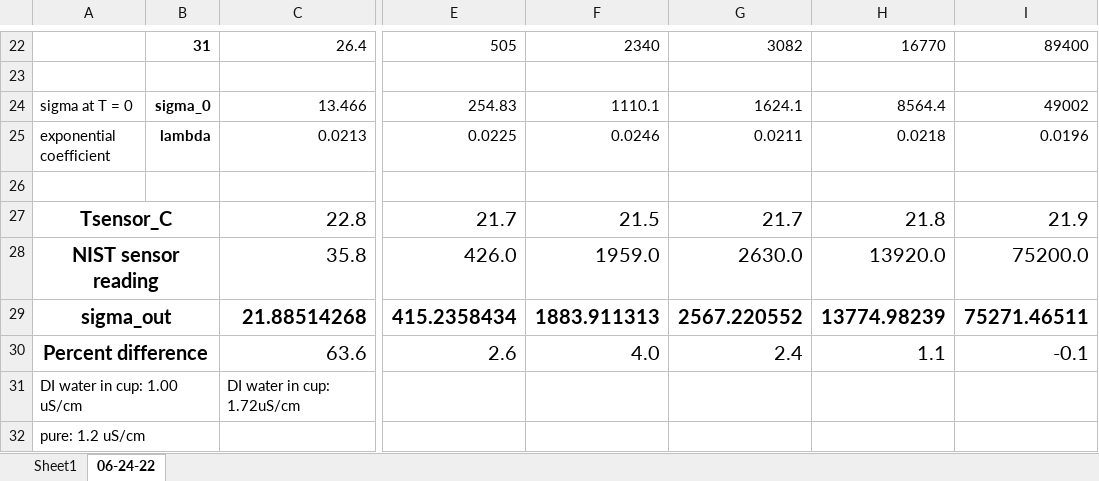
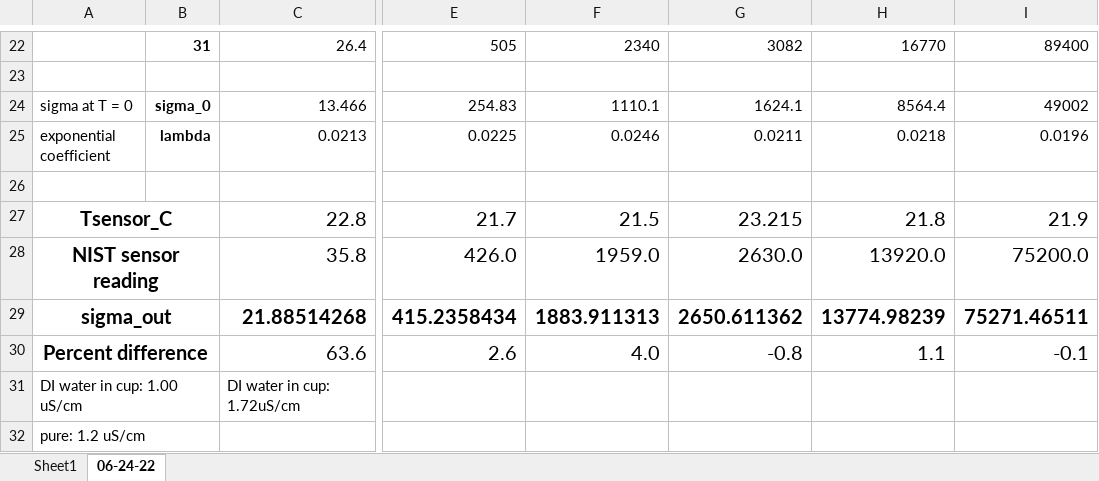
Before and after one commit to itsmoosh/HiPOZ, an Excel workbook: sigma_standards_T_table.xlsx, sheet 06-24-22, drawn as a sheet; only a part is shown, gaps mark what is left out; values as stored, in another font and other column widths than the file's, no borders; charts and pictures not drawn; the diff names each change by its address in the sheet, - before the commit and + after, or states it on an @@ line.

Commit message:
Added 2764 uS/cm durability test P ramp data

```diff
--- a/sigma_standards_T_table.xlsx (sheet 06-24-22)
+++ b/sigma_standards_T_table.xlsx (sheet 06-24-22)
-G27: 21.7
+G27: 23.215
-G29: 2567.220552
+G29: 2650.611362
-G30: 2.4
+G30: -0.8
```
Also changed, not shown: 40 other files.
